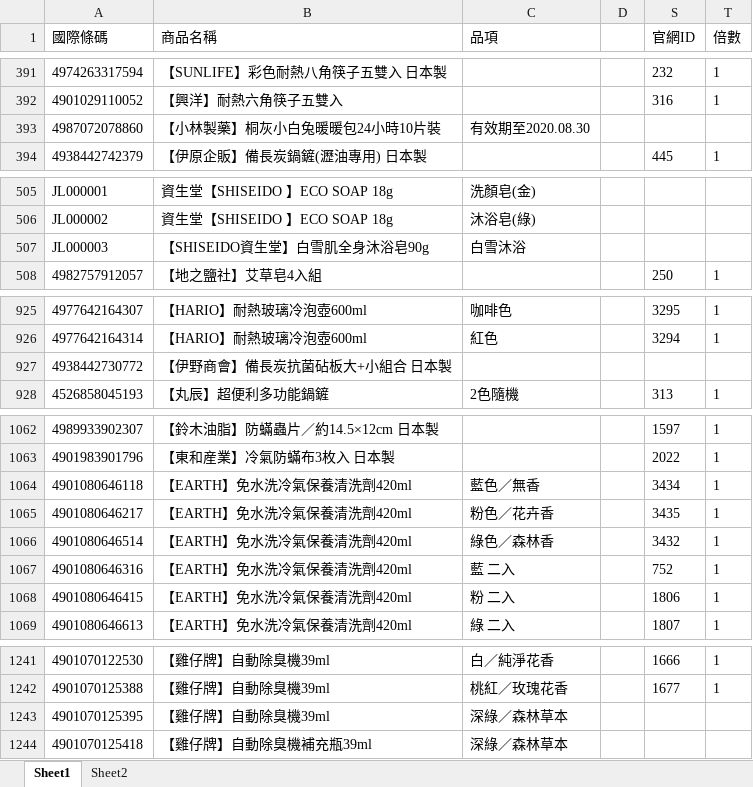
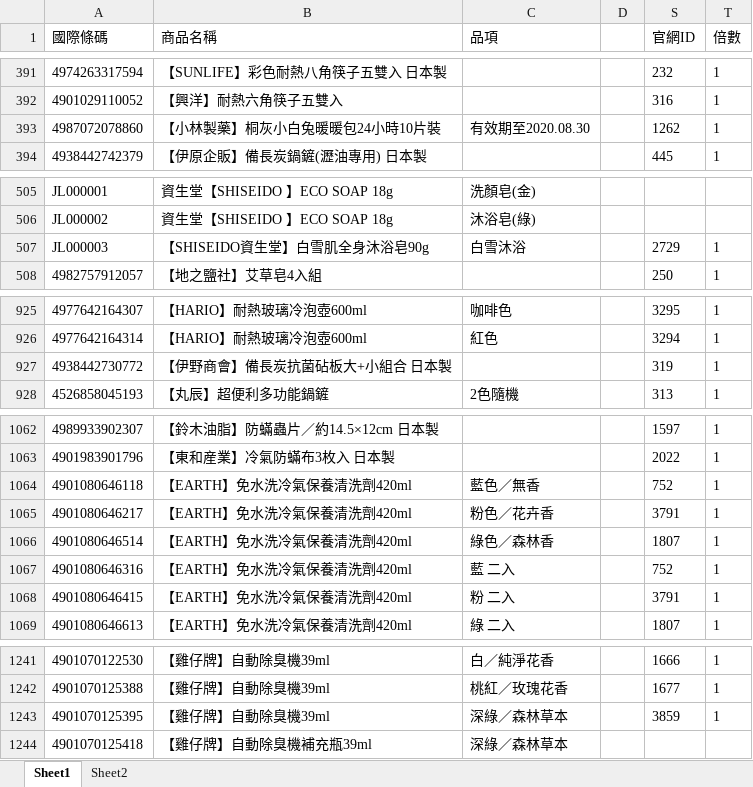
Before and after one commit to yashichi05/shopee-prd, an Excel workbook: productsID.xlsx, sheet Sheet1, drawn as a sheet; only a part is shown, gaps mark what is left out; values as stored, in another font and other column widths than the file's, no borders; the diff covers the shown part only; the diff names each change by its address in the sheet, - before the commit and + after, or states it on an @@ line.

```diff
--- a/productsID.xlsx (sheet Sheet1)
+++ b/productsID.xlsx (sheet Sheet1)
-S393 (官網ID): (empty)
+S393 (官網ID): 1262
-T393 (倍數): (empty)
+T393 (倍數): 1
-S507 (官網ID): (empty)
+S507 (官網ID): 2729
-T507 (倍數): (empty)
+T507 (倍數): 1
-S927 (官網ID): (empty)
+S927 (官網ID): 319
-T927 (倍數): (empty)
+T927 (倍數): 1
-S1064 (官網ID): 3434
+S1064 (官網ID): 752
-S1065 (官網ID): 3435
+S1065 (官網ID): 3791
-S1066 (官網ID): 3432
+S1066 (官網ID): 1807
-S1068 (官網ID): 1806
+S1068 (官網ID): 3791
-S1243 (官網ID): (empty)
+S1243 (官網ID): 3859
-T1243 (倍數): (empty)
+T1243 (倍數): 1
```
Also changed, not shown: 133 added rows and 2 edited cells elsewhere in this sheet, 1 other file.
